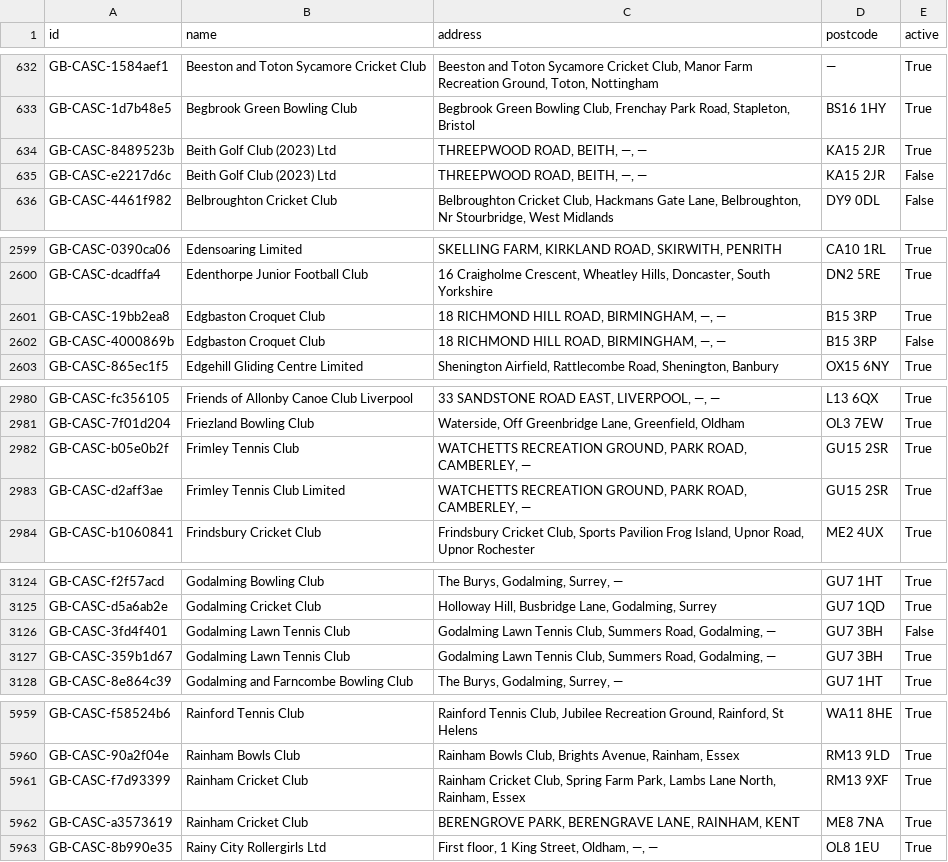
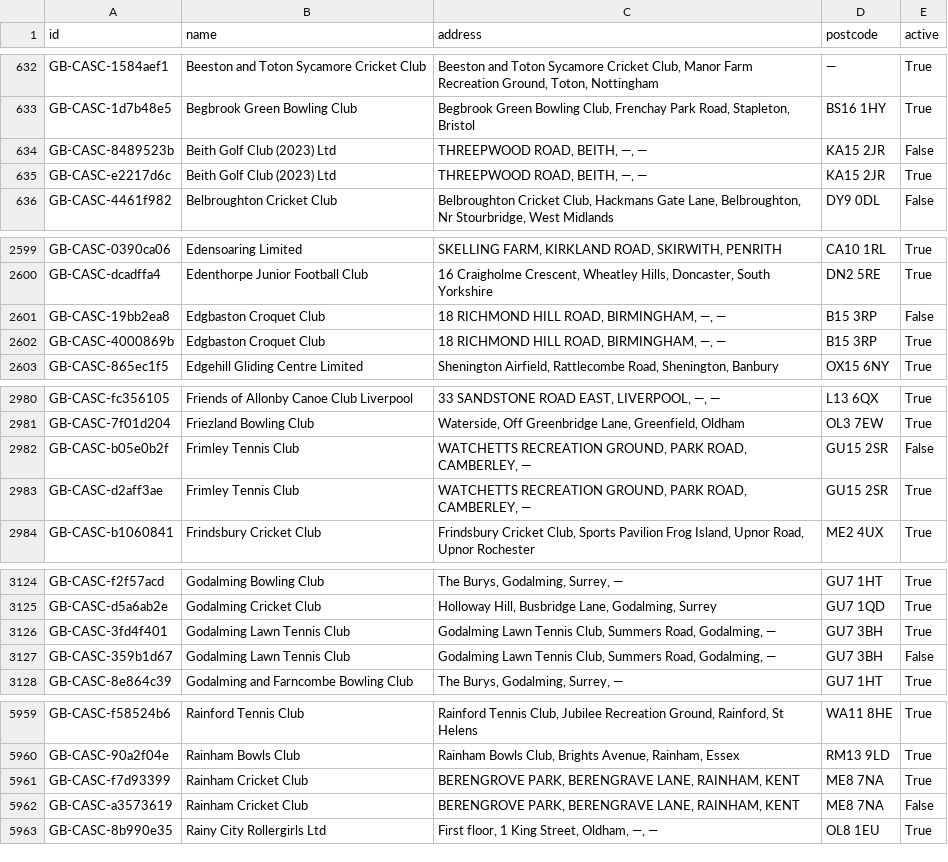
Before and after one commit to ThreeSixtyGiving/cascs, a CSV file: cascs.csv, drawn as a sheet; only a part is shown, gaps mark what is left out; the diff covers the shown part only.

```diff
--- a/cascs.csv
+++ b/cascs.csv
@@ -633,4 +633,4 @@ GB-CASC-1584aef1,Beeston and Toton Sycamore Cricket Club,"Beeston and Toton Syca
 GB-CASC-1d7b48e5,Begbrook Green Bowling Club,"Begbrook Green Bowling Club, Frenchay Park Road, Stapleton, Bristol",BS16 1HY,True
-GB-CASC-8489523b,Beith Golf Club (2023) Ltd,"THREEPWOOD ROAD, BEITH, —, —",KA15 2JR,True
-GB-CASC-e2217d6c,Beith Golf Club (2023) Ltd,"THREEPWOOD ROAD, BEITH, —, —",KA15 2JR,False
+GB-CASC-8489523b,Beith Golf Club (2023) Ltd,"THREEPWOOD ROAD, BEITH, —, —",KA15 2JR,False
+GB-CASC-e2217d6c,Beith Golf Club (2023) Ltd,"THREEPWOOD ROAD, BEITH, —, —",KA15 2JR,True
 GB-CASC-4461f982,Belbroughton Cricket Club,"Belbroughton Cricket Club, Hackmans Gate Lane, Belbroughton, Nr Stourbridge, West Midlands",DY9 0DL,False
@@ -2600,4 +2600,4 @@ GB-CASC-0390ca06,Edensoaring Limited,"SKELLING FARM, KIRKLAND ROAD, SKIRWITH, PE
 GB-CASC-dcadffa4,Edenthorpe Junior Football Club,"16 Craigholme Crescent, Wheatley Hills, Doncaster, South Yorkshire",DN2 5RE,True
-GB-CASC-19bb2ea8,Edgbaston Croquet Club,"18 RICHMOND HILL ROAD, BIRMINGHAM, —, —",B15 3RP,True
-GB-CASC-4000869b,Edgbaston Croquet Club,"18 RICHMOND HILL ROAD, BIRMINGHAM, —, —",B15 3RP,False
+GB-CASC-19bb2ea8,Edgbaston Croquet Club,"18 RICHMOND HILL ROAD, BIRMINGHAM, —, —",B15 3RP,False
+GB-CASC-4000869b,Edgbaston Croquet Club,"18 RICHMOND HILL ROAD, BIRMINGHAM, —, —",B15 3RP,True
 GB-CASC-865ec1f5,Edgehill Gliding Centre Limited,"Shenington Airfield, Rattlecombe Road, Shenington, Banbury",OX15 6NY,True
@@ -2981,4 +2981,4 @@ GB-CASC-fc356105,Friends of Allonby Canoe Club Liverpool,"33 SANDSTONE ROAD EAST
 GB-CASC-7f01d204,Friezland Bowling Club,"Waterside, Off Greenbridge Lane, Greenfield, Oldham",OL3 7EW,True
-GB-CASC-b05e0b2f,Frimley Tennis Club,"WATCHETTS RECREATION GROUND, PARK ROAD, CAMBERLEY, —",GU15 2SR,True
-GB-CASC-d2aff3ae,Frimley Tennis Club Limited,"WATCHETTS RECREATION GROUND, PARK ROAD, CAMBERLEY, —",GU15 2SR,True
+GB-CASC-b05e0b2f,Frimley Tennis Club,"WATCHETTS RECREATION GROUND, PARK ROAD, CAMBERLEY, —",GU15 2SR,False
+GB-CASC-d2aff3ae,Frimley Tennis Club,"WATCHETTS RECREATION GROUND, PARK ROAD, CAMBERLEY, —",GU15 2SR,True
 GB-CASC-b1060841,Frindsbury Cricket Club,"Frindsbury Cricket Club, Sports Pavilion Frog Island, Upnor Road, Upnor Rochester",ME2 4UX,True
@@ -3125,4 +3125,4 @@ GB-CASC-f2f57acd,Godalming Bowling Club,"The Burys, Godalming, Surrey, —",GU7
 GB-CASC-d5a6ab2e,Godalming Cricket Club,"Holloway Hill, Busbridge Lane, Godalming, Surrey",GU7 1QD,True
-GB-CASC-3fd4f401,Godalming Lawn Tennis Club,"Godalming Lawn Tennis Club, Summers Road, Godalming, —",GU7 3BH,False
-GB-CASC-359b1d67,Godalming Lawn Tennis Club,"Godalming Lawn Tennis Club, Summers Road, Godalming, —",GU7 3BH,True
+GB-CASC-3fd4f401,Godalming Lawn Tennis Club,"Godalming Lawn Tennis Club, Summers Road, Godalming, —",GU7 3BH,True
+GB-CASC-359b1d67,Godalming Lawn Tennis Club,"Godalming Lawn Tennis Club, Summers Road, Godalming, —",GU7 3BH,False
 GB-CASC-8e864c39,Godalming and Farncombe Bowling Club,"The Burys, Godalming, Surrey, —",GU7 1HT,True
@@ -5960,4 +5960,4 @@ GB-CASC-f58524b6,Rainford Tennis Club,"Rainford Tennis Club, Jubilee Recreation
 GB-CASC-90a2f04e,Rainham Bowls Club,"Rainham Bowls Club, Brights Avenue, Rainham, Essex",RM13 9LD,True
-GB-CASC-f7d93399,Rainham Cricket Club,"Rainham Cricket Club, Spring Farm Park, Lambs Lane North, Rainham,  Essex",RM13 9XF,True
-GB-CASC-a3573619,Rainham Cricket Club,"BERENGROVE PARK, BERENGRAVE LANE, RAINHAM, KENT",ME8 7NA,True
+GB-CASC-f7d93399,Rainham Cricket Club,"BERENGROVE PARK, BERENGRAVE LANE, RAINHAM, KENT",ME8 7NA,True
+GB-CASC-a3573619,Rainham Cricket Club,"BERENGROVE PARK, BERENGRAVE LANE, RAINHAM, KENT",ME8 7NA,False
 GB-CASC-8b990e35,Rainy City Rollergirls Ltd,"First floor, 1 King Street, Oldham, —, —",OL8 1EU,True
```
Also changed, not shown: 12 edited cells elsewhere in this file, 1 other file.
